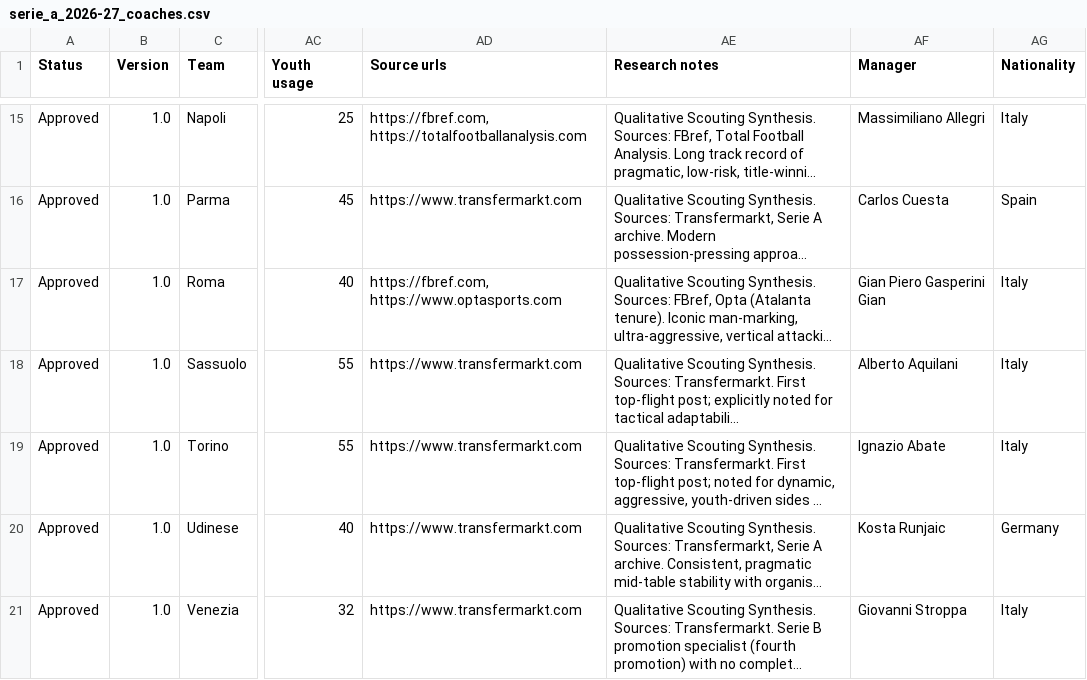
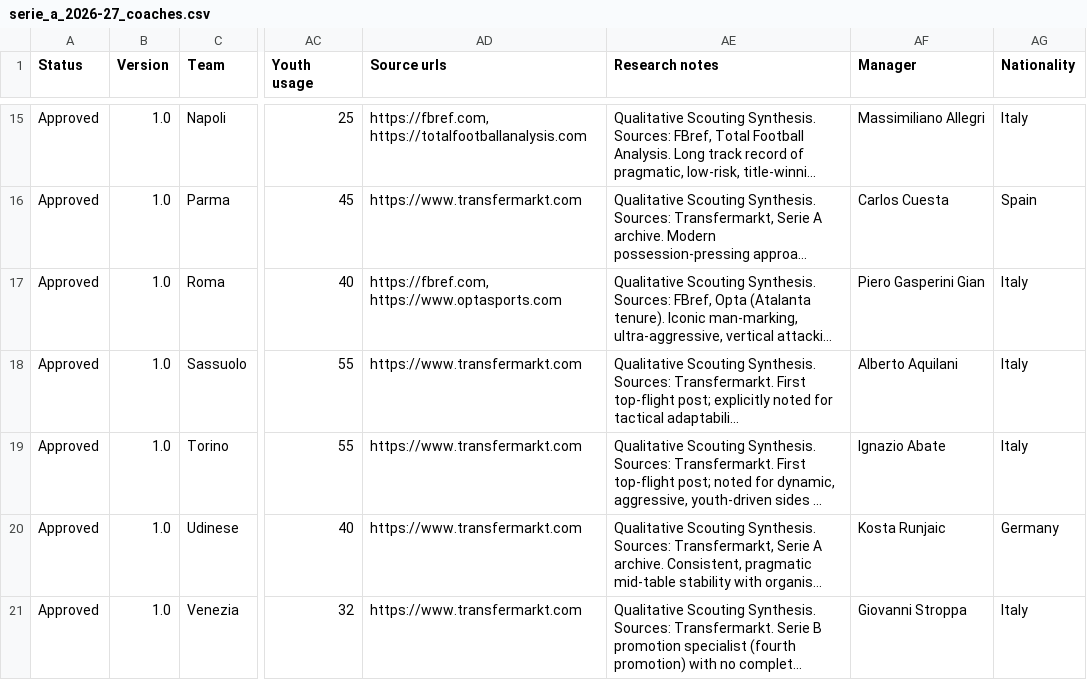
Before and after one commit to Betpreneur/betpreneur_BE, a CSV file: imports/serie_a_2026-27_coaches.csv, drawn as a sheet; only a part is shown, gaps mark what is left out; long unchanged cells end in …; the diff names each change by its address in the sheet, - before the commit and + after, or states it on an @@ line.

Commit message:
fix compact

```diff
--- a/imports/serie_a_2026-27_coaches.csv
+++ b/imports/serie_a_2026-27_coaches.csv
-AF17 (Manager): Gian Piero Gasperini Gian
+AF17 (Manager): Piero Gasperini Gian
```
Also changed, not shown: 4 other files.
